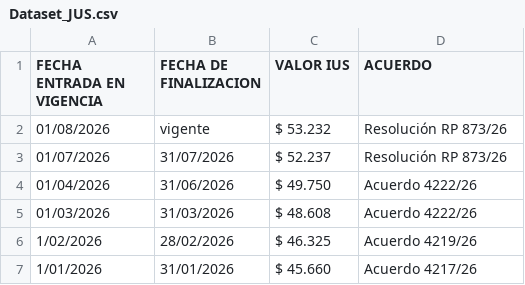
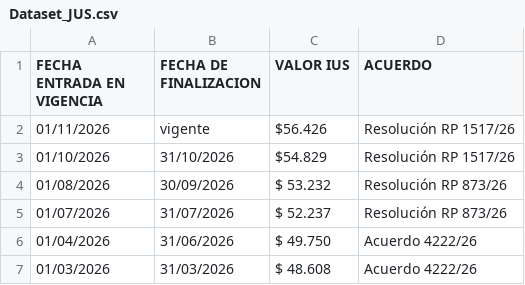
Before and after one commit to tribunaldeltrabajo/sistema_tribunal, a CSV file: data/Dataset_JUS.csv, drawn as a sheet; only a part is shown; the shorter side is filled out with more unchanged rows.

Commit message:
Update Dataset_JUS.csv

```diff
--- a/data/Dataset_JUS.csv
+++ b/data/Dataset_JUS.csv
@@ -1,3 +1,5 @@
 FECHA ENTRADA EN VIGENCIA ,FECHA DE FINALIZACION ,VALOR IUS,ACUERDO
-01/08/2026,vigente,$ 53.232,Resolución RP 873/26
+01/11/2026,vigente,$56.426,Resolución RP 1517/26
+01/10/2026,31/10/2026,$54.829,Resolución RP 1517/26
+01/08/2026,30/09/2026,$ 53.232,Resolución RP 873/26
 01/07/2026,31/07/2026,$ 52.237,Resolución RP 873/26
```
